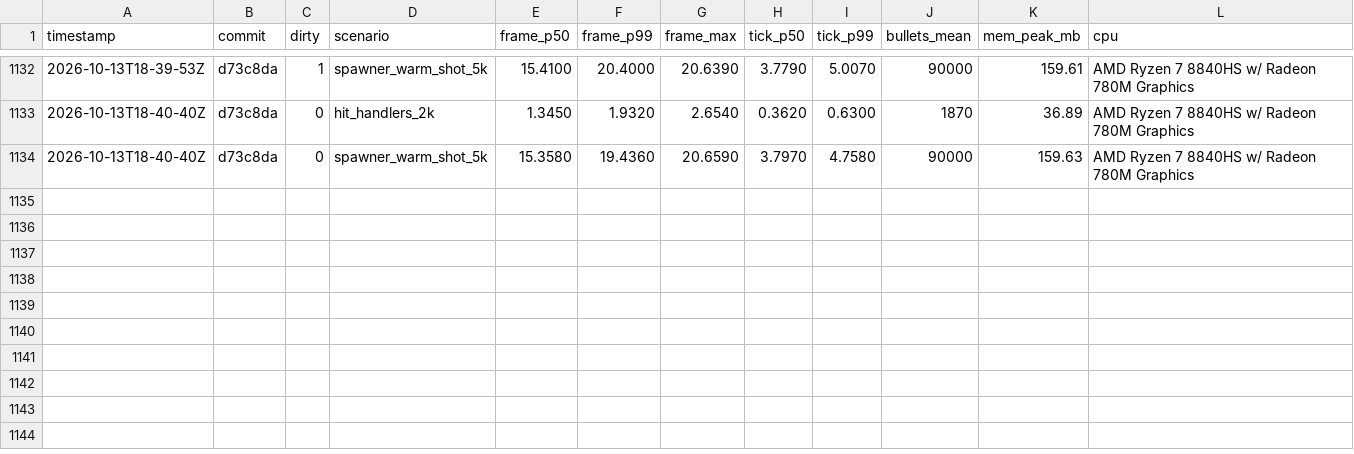
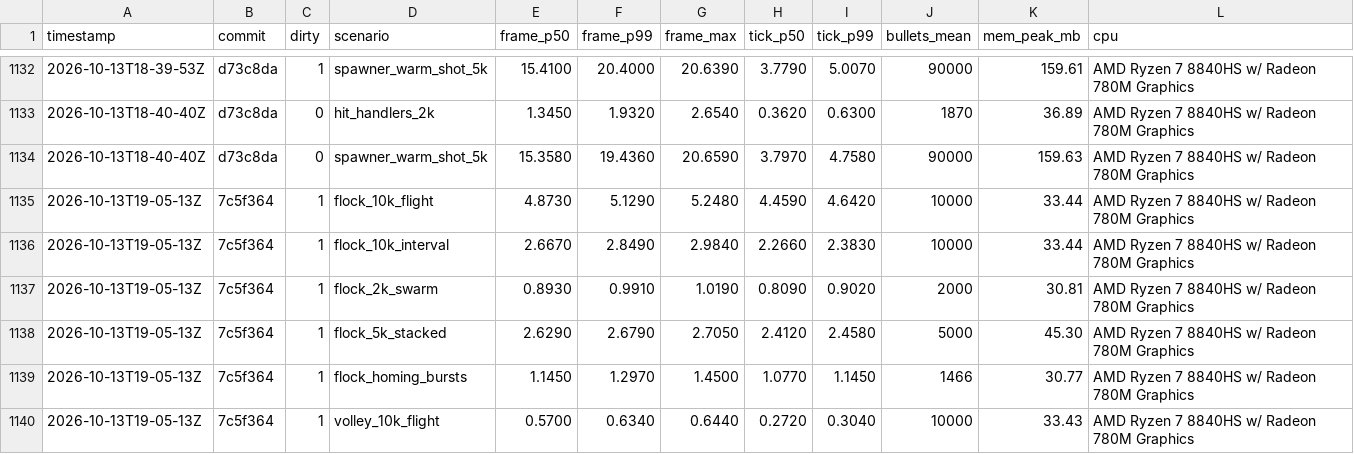
Before and after one commit to nikoladevelops/godot-blast-bullets-2d, a CSV file: test_project/benchmarks/log/history.csv, drawn as a sheet; only a part is shown, gaps mark what is left out.

Commit message:
Make flocking bullets keep their distance
Separation outranks homing and no longer dilutes in crowds; turn inertia

stops jitter. Presets renamed: Fly Together, Keep Distance, Tight Group.

```diff
--- a/test_project/benchmarks/log/history.csv
+++ b/test_project/benchmarks/log/history.csv
@@ -1134 +1134,7 @@ timestamp,commit,dirty,scenario,frame_p50,frame_p99,frame_max,tick_p50,tick_p99,
 2026-10-13T18-40-40Z,d73c8da,0,spawner_warm_shot_5k,15.3580,19.4360,20.6590,3.7970,4.7580,90000,159.63,AMD Ryzen 7 8840HS w/ Radeon 780M Graphics
+2026-10-13T19-05-13Z,7c5f364,1,flock_10k_flight,4.8730,5.1290,5.2480,4.4590,4.6420,10000,33.44,AMD Ryzen 7 8840HS w/ Radeon 780M Graphics
+2026-10-13T19-05-13Z,7c5f364,1,flock_10k_interval,2.6670,2.8490,2.9840,2.2660,2.3830,10000,33.44,AMD Ryzen 7 8840HS w/ Radeon 780M Graphics
+2026-10-13T19-05-13Z,7c5f364,1,flock_2k_swarm,0.8930,0.9910,1.0190,0.8090,0.9020,2000,30.81,AMD Ryzen 7 8840HS w/ Radeon 780M Graphics
+2026-10-13T19-05-13Z,7c5f364,1,flock_5k_stacked,2.6290,2.6790,2.7050,2.4120,2.4580,5000,45.30,AMD Ryzen 7 8840HS w/ Radeon 780M Graphics
+2026-10-13T19-05-13Z,7c5f364,1,flock_homing_bursts,1.1450,1.2970,1.4500,1.0770,1.1450,1466,30.77,AMD Ryzen 7 8840HS w/ Radeon 780M Graphics
+2026-10-13T19-05-13Z,7c5f364,1,volley_10k_flight,0.5700,0.6340,0.6440,0.2720,0.3040,10000,33.43,AMD Ryzen 7 8840HS w/ Radeon 780M Graphics
```
Also changed, not shown: 21 other files.
